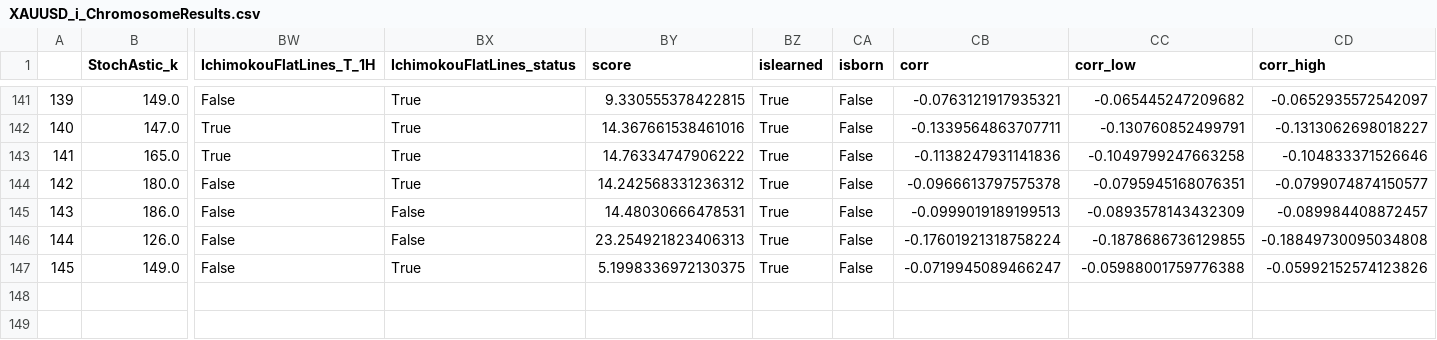
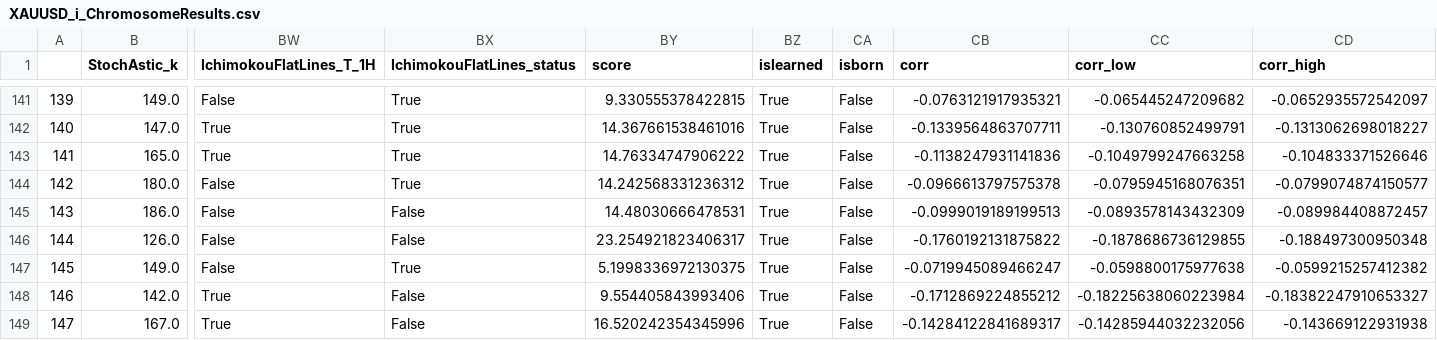
Before and after one commit to Mehrshad-Sorena/ShadBot, a CSV file: src/indicators/StochAstic/GeneticLearning_DB/elites/primary/sell/XAUUSD_i_ChromosomeResults.csv, drawn as a sheet; only a part is shown, gaps mark what is left out; rows hold the shown columns only; the diff names each change by its address in the sheet, - before the commit and + after, or states it on an @@ line.

Commit message:
Colab Sell Primary

```diff
--- a/src/indicators/StochAstic/GeneticLearning_DB/elites/primary/sell/XAUUSD_i_ChromosomeResults.csv
+++ b/src/indicators/StochAstic/GeneticLearning_DB/elites/primary/sell/XAUUSD_i_ChromosomeResults.csv
-BY146 (score): 23.254921823406313
+BY146 (score): 23.254921823406317
-CB146 (corr): -0.17601921318758224
+CB146 (corr): -0.1760192131875822
-CD146 (corr_high): -0.18849730095034808
+CD146 (corr_high): -0.188497300950348
-CC147 (corr_low): -0.05988001759776388
+CC147 (corr_low): -0.0598800175977638
-CD147 (corr_high): -0.05992152574123826
+CD147 (corr_high): -0.0599215257412382
+row 148: 146 | 142.0 | True | False | 9.554405843993406 | True | False | -0.1712869224855212 | -0.18225638060223984 | -0.18382247910653327
+row 149: 147 | 167.0 | True | False | 16.520242354345996 | True | False | -0.14284122841689317 | -0.14285944032232056 | -0.143669122931938
```
Also changed, not shown: src/indicators/MACD/GeneticLearning_DB/elites/primary/sell/XAUUSD_i_ChromosomeResults.csv, src/indicators/MACD/GeneticLearning_DB/elites/primary/sell/XAUUSD_i_LearningResults.csv, 7 other files.
